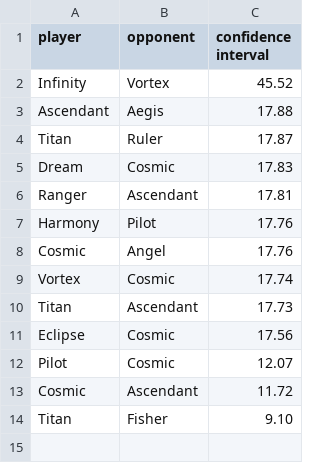
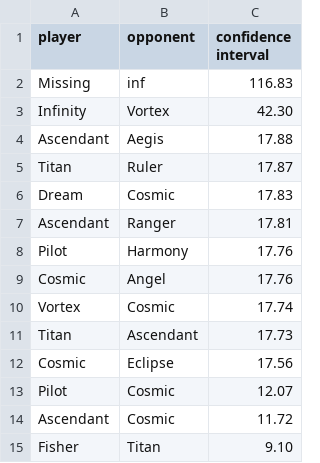
Before and after one commit to PaMeirelles/cpp-santorini, a CSV file: confidence_interval.csv, drawn as a sheet.

```diff
--- a/confidence_interval.csv
+++ b/confidence_interval.csv
@@ -1,3 +1,4 @@
 player,opponent,confidence interval
-Infinity,Vortex,45.52
+Missing,inf,116.83
+Infinity,Vortex,42.30
 Ascendant,Aegis,17.88
@@ -5,4 +6,4 @@ Titan,Ruler,17.87
 Dream,Cosmic,17.83
-Ranger,Ascendant,17.81
-Harmony,Pilot,17.76
+Ascendant,Ranger,17.81
+Pilot,Harmony,17.76
 Cosmic,Angel,17.76
@@ -10,5 +11,5 @@ Vortex,Cosmic,17.74
 Titan,Ascendant,17.73
-Eclipse,Cosmic,17.56
+Cosmic,Eclipse,17.56
 Pilot,Cosmic,12.07
-Cosmic,Ascendant,11.72
-Titan,Fisher,9.10
+Ascendant,Cosmic,11.72
+Fisher,Titan,9.10
```
Also changed, not shown: elos.csv, 1 other file.
